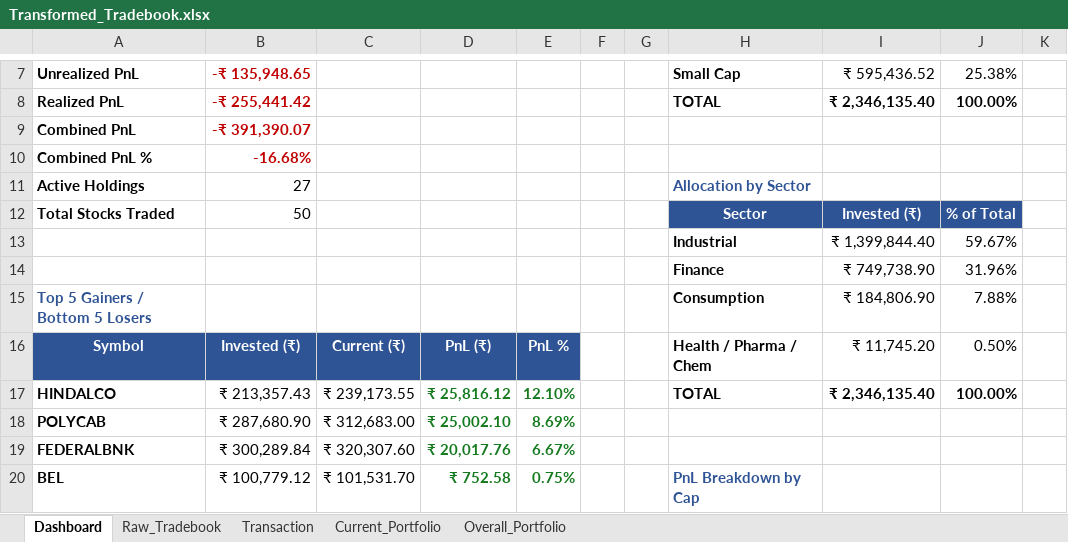
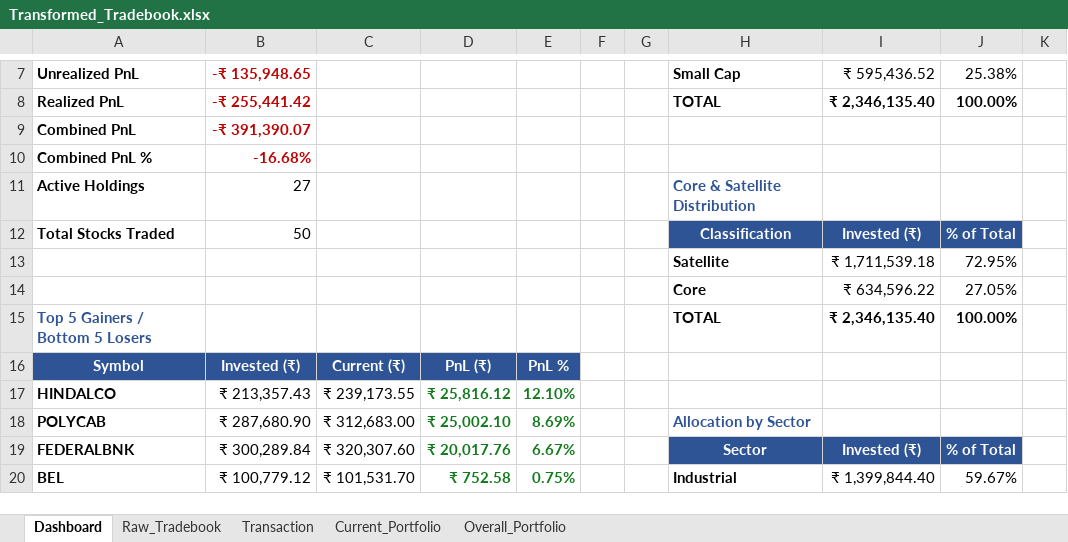
Before and after one commit to murali-1975/stockjournal, an Excel workbook: Transformed_Tradebook.xlsx, sheet Dashboard, drawn as a sheet; only a part is shown, gaps mark what is left out; values as stored, in another font and other column widths than the file's, no borders; removed rows and columns are numbered as before the commit, all else as after; the diff covers the shown part only; the diff names each change by its address in the sheet, - before the commit and + after, or states it on an @@ line.

```diff
--- a/Transformed_Tradebook.xlsx (sheet Dashboard)
+++ b/Transformed_Tradebook.xlsx (sheet Dashboard)
-H11: Allocation by Sector
+H11: Core & Satellite Distribution
-H12: Sector
+H12: Classification
-row 13:  |  |  |  |  |  |  | Industrial | ₹ 1,399,844.40 | 59.67%
-row 14:  |  |  |  |  |  |  | Finance | ₹ 749,738.90 | 31.96%
+row 13:  |  |  |  |  |  |  | Satellite | ₹ 1,711,539.18 | 72.95%
+row 14:  |  |  |  |  |  |  | Core | ₹ 634,596.22 | 27.05%
-H15: Consumption
+H15: TOTAL
-I15: ₹ 184,806.90
+I15: ₹ 2,346,135.40
-I15:J15 bold: off
+I15:J15 bold: on
-J15: 7.88%
+J15: 100.00%
-H16: Health / Pharma / Chem
+H16: (empty)
-I16: ₹ 11,745.20
+I16: (empty)
-J16: 0.50%
+J16: (empty)
-H17: TOTAL
+H17: (empty)
-I17: ₹ 2,346,135.40
+I17: (empty)
-J17: 100.00%
+J17: (empty)
-H18: (empty)
+H18: Allocation by Sector
-H19: (empty)
+H19: Sector
-H19:J19 fill: none
+H19:J19 fill: #2F5496
-I19: (empty)
+I19: Invested (₹)
-J19: (empty)
+J19: % of Total
-H20: PnL Breakdown by Cap
+H20: Industrial
-H20 text colour: #2F5496
+H20 text colour: black
-I20: (empty)
+I20: ₹ 1,399,844.40
-J20: (empty)
+J20: 59.67%
```
Also changed, not shown: 18 added rows, 11 removed rows, 23 edited cells and cell formats elsewhere in this sheet, 3 other files.
